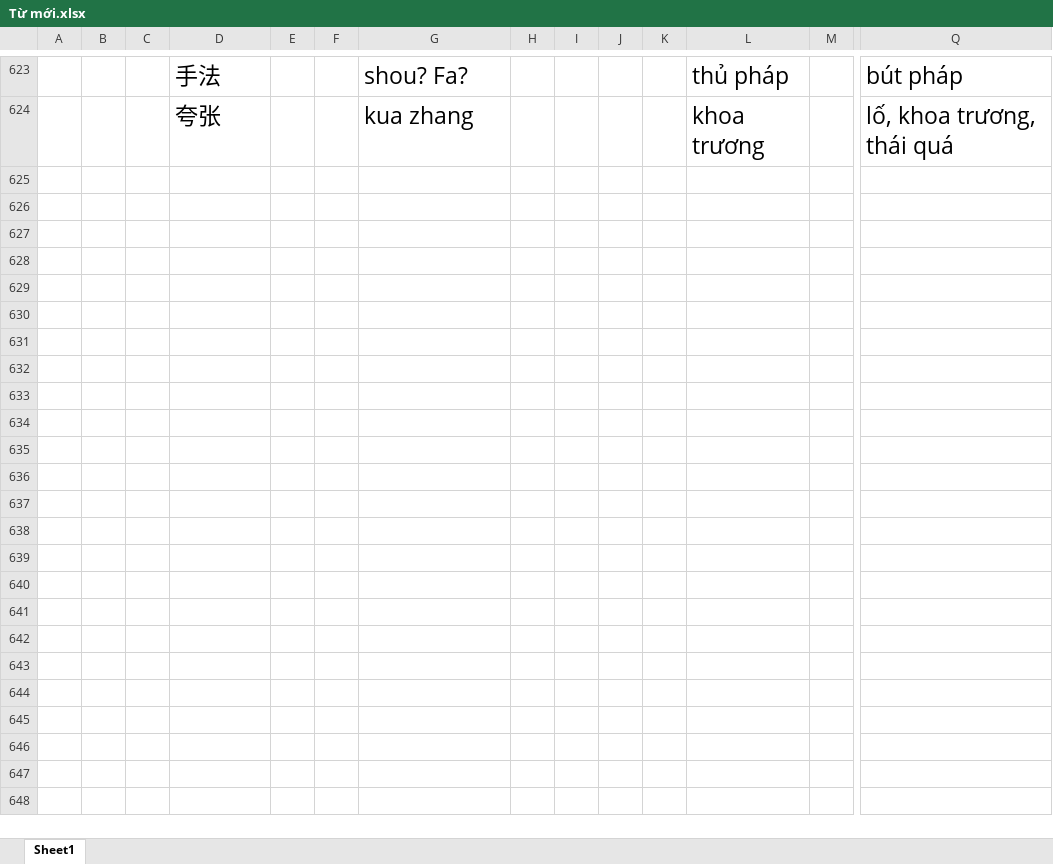
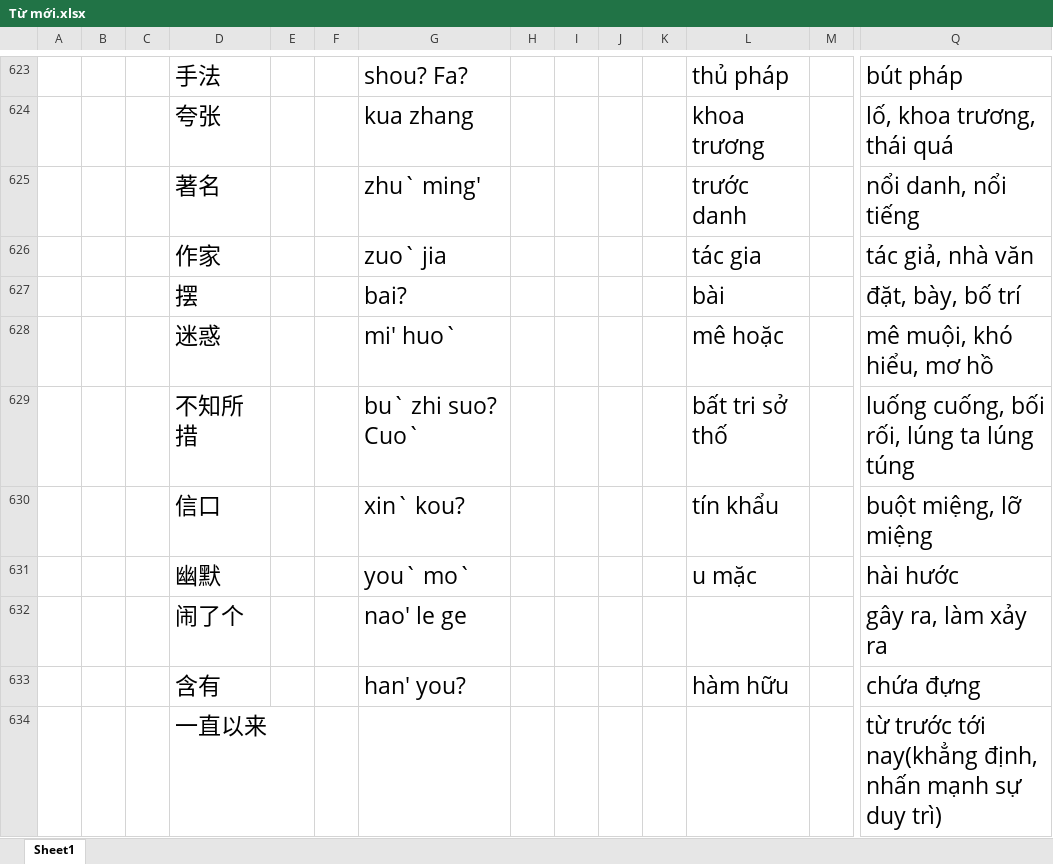
Before and after one commit to chienokit/Document, an Excel workbook: Tiếng Trung/Từ mới.xlsx, sheet Sheet1, drawn as a sheet; only a part is shown, gaps mark what is left out; values as stored, in another font and other column widths than the file's, no borders; rows hold the shown columns only; the diff covers the shown part only; the diff names each change by its address in the sheet, - before the commit and + after, or states it on an @@ line.

```diff
--- a/Tiếng Trung/Từ mới.xlsx (sheet Sheet1)
+++ b/Tiếng Trung/Từ mới.xlsx (sheet Sheet1)
+row 625:  |  |  | 著名 |  |  | zhu` ming' |  |  |  |  | trước danh |  | nổi danh, nổi tiếng
+row 626:  |  |  | 作家 |  |  | zuo` jia |  |  |  |  | tác gia |  | tác giả, nhà văn
+row 627:  |  |  | 摆 |  |  | bai? |  |  |  |  | bài |  | đặt, bày, bố trí
+row 628:  |  |  | 迷惑 |  |  | mi' huo` |  |  |  |  | mê hoặc |  | mê muội, khó hiểu, mơ hồ
+row 629:  |  |  | 不知所措 |  |  | bu` zhi suo? Cuo` |  |  |  |  | bất tri sở thố |  | luống cuống, bối rối, lúng ta lúng túng
+row 630:  |  |  | 信口 |  |  | xin` kou? |  |  |  |  | tín khẩu |  | buột miệng, lỡ miệng
+row 631:  |  |  | 幽默 |  |  | you` mo` |  |  |  |  | u mặc |  | hài hước
+row 632:  |  |  | 闹了个 |  |  | nao' le ge |  |  |  |  |  |  | gây ra, làm xảy ra
+row 633:  |  |  | 含有 |  |  | han' you? |  |  |  |  | hàm hữu |  | chứa đựng
+row 634:  |  |  | 一直以来 |  |  |  |  |  |  |  |  |  | từ trước tới nay(khẳng định, nhấn mạnh sự duy trì)
```
Also changed, not shown: 26 added rows and 2 edited cells elsewhere in this sheet, stock_trading_journal.xlsx, 1 other file.
